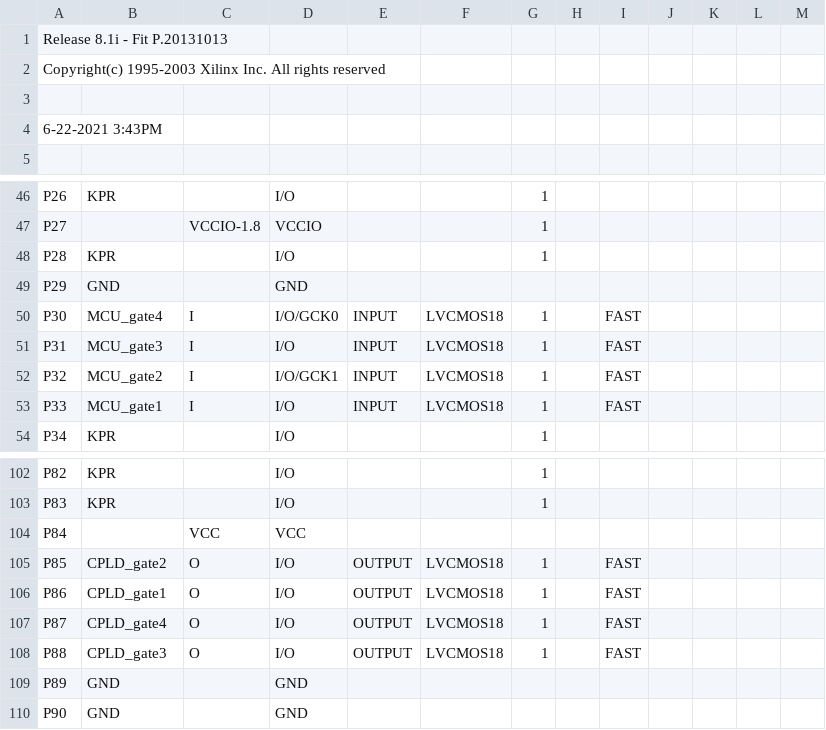
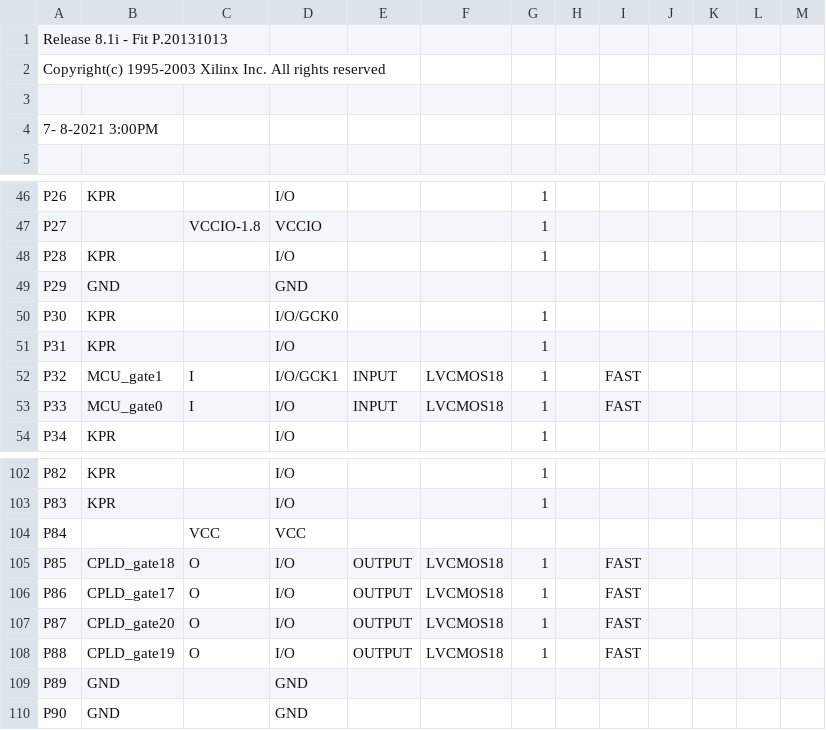
Before and after one commit to jtl14f/FPGAThesisCode, a CSV file: ThesisCode_pad.csv, drawn as a sheet; only a part is shown, gaps mark what is left out.

```diff
--- a/ThesisCode_pad.csv
+++ b/ThesisCode_pad.csv
@@ -3,3 +3,3 @@ Copyright(c) 1995-2003 Xilinx Inc. All rights reserved
 
- 6-22-2021  3:43PM
+ 7- 8-2021  3:00PM
 
@@ -49,6 +49,6 @@ P28,KPR,,I/O,,,1,,,,,,,
 P29,GND,,GND,,,,,,,,,,
-P30,MCU_gate4,I,I/O/GCK0,INPUT,LVCMOS18,1,,FAST,,,,
-P31,MCU_gate3,I,I/O,INPUT,LVCMOS18,1,,FAST,,,,
-P32,MCU_gate2,I,I/O/GCK1,INPUT,LVCMOS18,1,,FAST,,,,
-P33,MCU_gate1,I,I/O,INPUT,LVCMOS18,1,,FAST,,,,
+P30,KPR,,I/O/GCK0,,,1,,,,,,,
+P31,KPR,,I/O,,,1,,,,,,,
+P32,MCU_gate1,I,I/O/GCK1,INPUT,LVCMOS18,1,,FAST,,,,
+P33,MCU_gate0,I,I/O,INPUT,LVCMOS18,1,,FAST,,,,
 P34,KPR,,I/O,,,1,,,,,,,
@@ -104,6 +104,6 @@ P83,KPR,,I/O,,,1,,,,,,,
 P84,,VCC,VCC,,,,,,,,,,
-P85,CPLD_gate2,O,I/O,OUTPUT,LVCMOS18,1,,FAST,,,,
-P86,CPLD_gate1,O,I/O,OUTPUT,LVCMOS18,1,,FAST,,,,
-P87,CPLD_gate4,O,I/O,OUTPUT,LVCMOS18,1,,FAST,,,,
-P88,CPLD_gate3,O,I/O,OUTPUT,LVCMOS18,1,,FAST,,,,
+P85,CPLD_gate18,O,I/O,OUTPUT,LVCMOS18,1,,FAST,,,,
+P86,CPLD_gate17,O,I/O,OUTPUT,LVCMOS18,1,,FAST,,,,
+P87,CPLD_gate20,O,I/O,OUTPUT,LVCMOS18,1,,FAST,,,,
+P88,CPLD_gate19,O,I/O,OUTPUT,LVCMOS18,1,,FAST,,,,
 P89,GND,,GND,,,,,,,,,,
```
Also changed, not shown: 50 other files.
